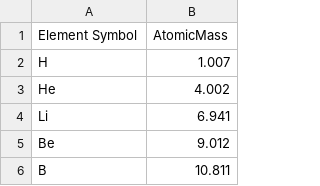
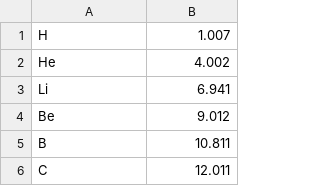
Before and after one commit to thestealthpoet/MolecularWeightCalculator, a CSV file: ElementSymbolWeight.csv, drawn as a sheet; only a part is shown; the shorter side is filled out with more unchanged rows; the diff names each change by its address in the sheet, - before the commit and + after, or states it on an @@ line.

```diff
--- a/ElementSymbolWeight.csv
+++ b/ElementSymbolWeight.csv
-row 1: Element Symbol | AtomicMass
```
Also changed, not shown: 1 other file.
